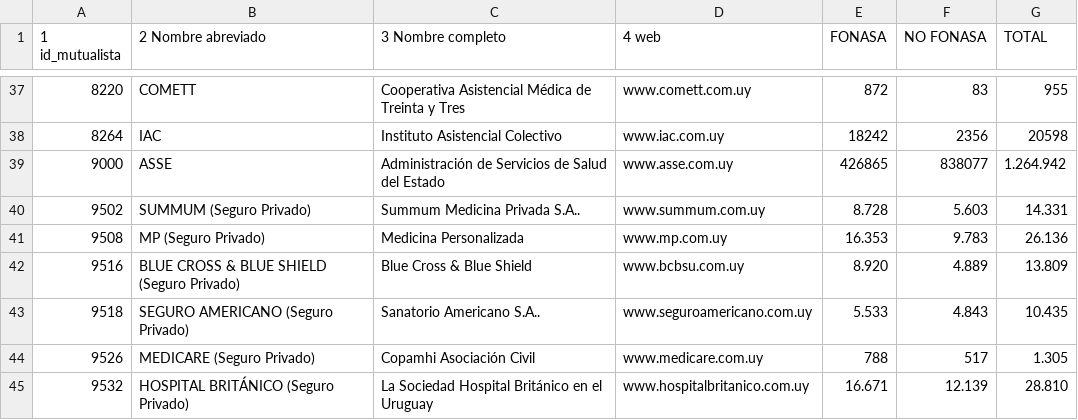
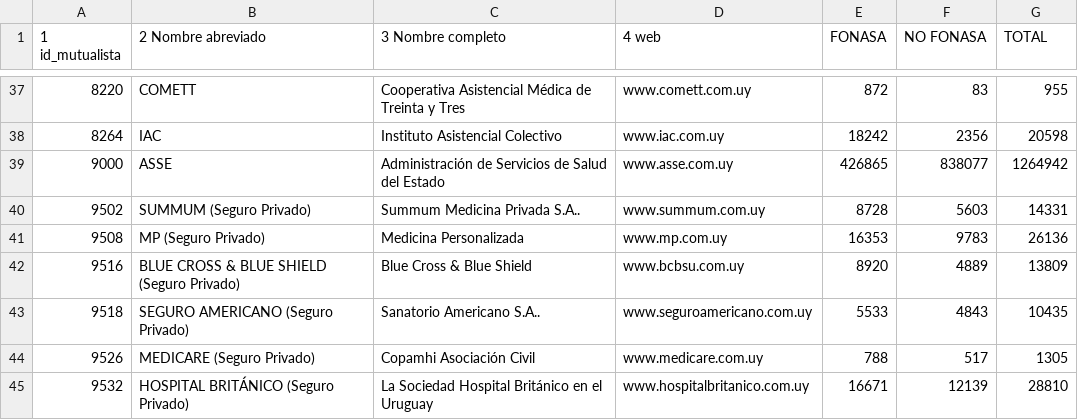
Before and after one commit to datauy/ATuServicio, a CSV file: db/data/2015/estructura.csv, drawn as a sheet; only a part is shown, gaps mark what is left out.

Commit message:
Fix lack of concistency on estructura.csv

```diff
--- a/db/data/2015/estructura.csv
+++ b/db/data/2015/estructura.csv
@@ -38,8 +38,8 @@
 8264,IAC,Instituto Asistencial Colectivo ,www.iac.com.uy,18242,2356,20598
-9000,ASSE,Administración de Servicios de Salud del Estado,www.asse.com.uy,426865,838077,1.264.942
-9502,SUMMUM (Seguro Privado),Summum Medicina Privada S.A..,www.summum.com.uy,8.728,5.603,14.331
-9508,MP (Seguro Privado),Medicina Personalizada ,www.mp.com.uy,16.353,9.783,26.136
-9516,BLUE CROSS & BLUE SHIELD (Seguro Privado),Blue Cross & Blue Shield,www.bcbsu.com.uy,8.920,4.889,13.809
-9518,SEGURO AMERICANO (Seguro Privado),Sanatorio Americano S.A..,www.seguroamericano.com.uy,5.533,4.843,10.435
-9526,MEDICARE (Seguro Privado),Copamhi Asociación Civil ,www.medicare.com.uy,788,517,1.305
-9532,HOSPITAL BRITÁNICO (Seguro Privado),La Sociedad Hospital Británico en el Uruguay,www.hospitalbritanico.com.uy,16.671,12.139,28.810
+9000,ASSE,Administración de Servicios de Salud del Estado,www.asse.com.uy,426865,838077,1264942
+9502,SUMMUM (Seguro Privado),Summum Medicina Privada S.A..,www.summum.com.uy,8728,5603,14331
+9508,MP (Seguro Privado),Medicina Personalizada ,www.mp.com.uy,16353,9783,26136
+9516,BLUE CROSS & BLUE SHIELD (Seguro Privado),Blue Cross & Blue Shield,www.bcbsu.com.uy,8920,4889,13809
+9518,SEGURO AMERICANO (Seguro Privado),Sanatorio Americano S.A..,www.seguroamericano.com.uy,5533,4843,10435
+9526,MEDICARE (Seguro Privado),Copamhi Asociación Civil ,www.medicare.com.uy,788,517,1305
+9532,HOSPITAL BRITÁNICO (Seguro Privado),La Sociedad Hospital Británico en el Uruguay,www.hospitalbritanico.com.uy,16671,12139,28810
```
